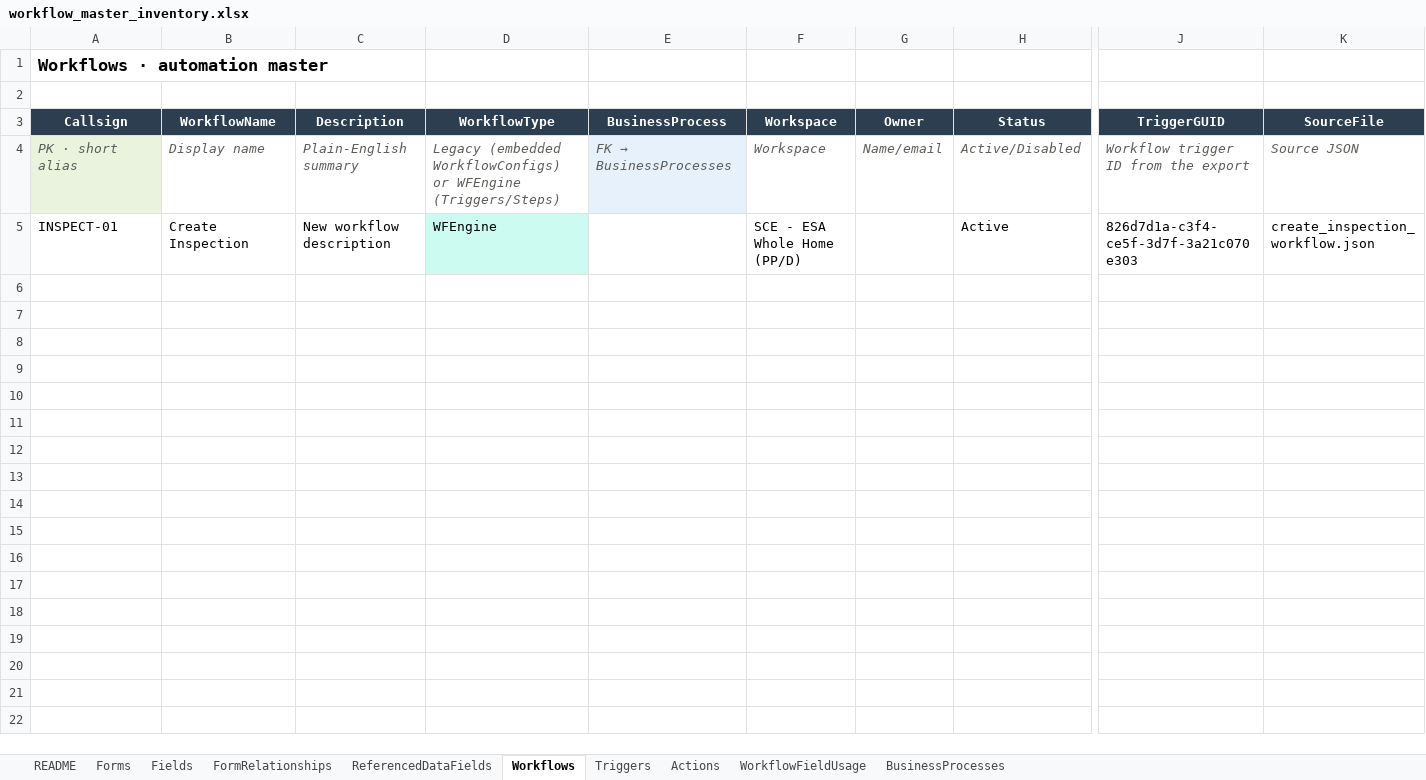
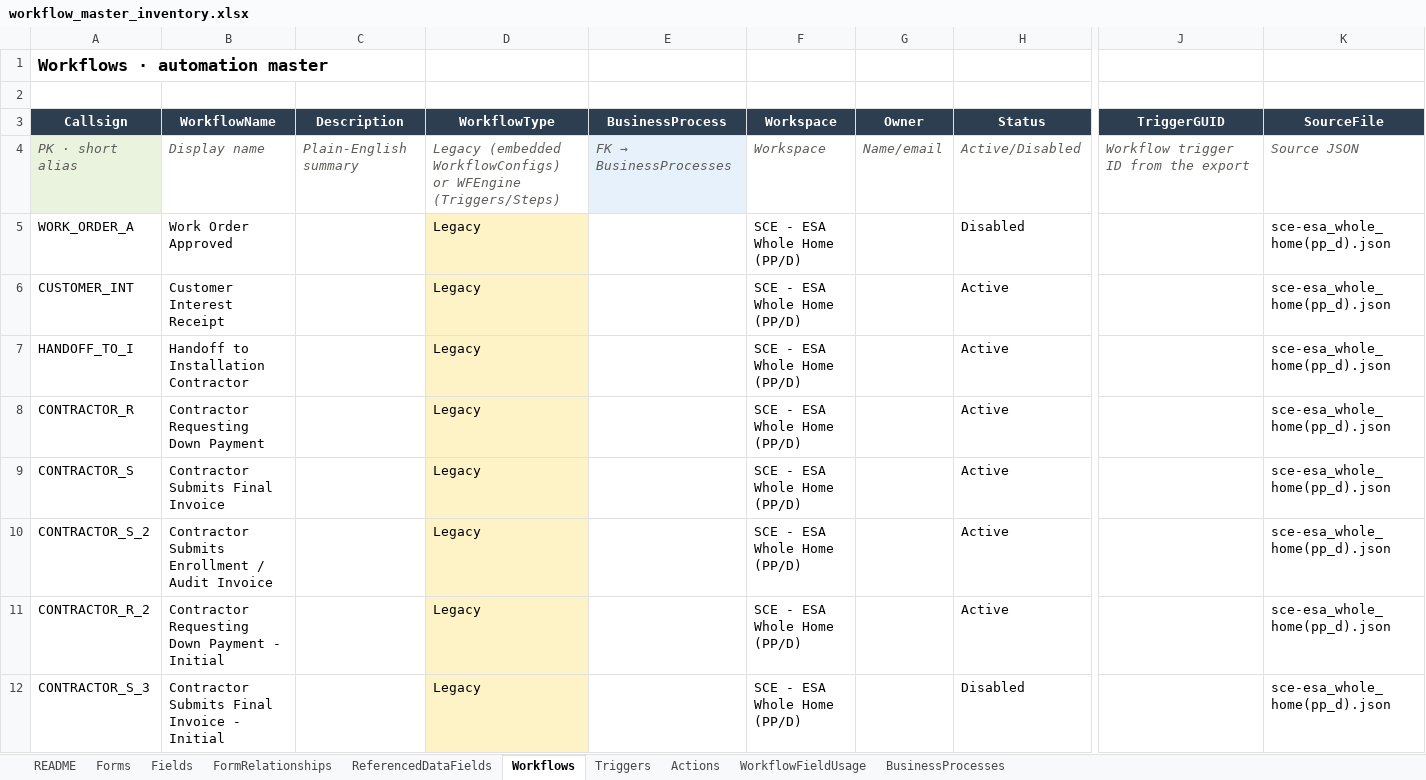
Before and after one commit to socrasteeze/system-inventory, an Excel workbook: output/socal-whp/workflow_master_inventory.xlsx, sheet Workflows, drawn as a sheet; only a part is shown, gaps mark what is left out; values as stored, in another font and other column widths than the file's, no borders; removed rows and columns are numbered as before the commit, all else as after; rows hold the shown columns only; the diff covers the shown part only; the diff names each change by its address in the sheet, - before the commit and + after, or states it on an @@ line.

Commit message:
Upload Workspace JSONs

```diff
--- a/output/socal-whp/workflow_master_inventory.xlsx (sheet Workflows)
+++ b/output/socal-whp/workflow_master_inventory.xlsx (sheet Workflows)
-row 5: INSPECT-01 | Create Inspection | New workflow description | WFEngine |  | SCE - ESA Whole Home (PP/D) |  | Active | 826d7d1a-c3f4-ce5f-3d7f-3a21c070e303 | create_inspection_workflow.json
+row 5: WORK_ORDER_A | Work Order Approved |  | Legacy |  | SCE - ESA Whole Home (PP/D) |  | Disabled |  | sce-esa_whole_home(pp_d).json
+row 6: CUSTOMER_INT | Customer Interest Receipt |  | Legacy |  | SCE - ESA Whole Home (PP/D) |  | Active |  | sce-esa_whole_home(pp_d).json
+row 7: HANDOFF_TO_I | Handoff to Installation Contractor |  | Legacy |  | SCE - ESA Whole Home (PP/D) |  | Active |  | sce-esa_whole_home(pp_d).json
+row 8: CONTRACTOR_R | Contractor Requesting Down Payment |  | Legacy |  | SCE - ESA Whole Home (PP/D) |  | Active |  | sce-esa_whole_home(pp_d).json
+row 9: CONTRACTOR_S | Contractor Submits Final Invoice |  | Legacy |  | SCE - ESA Whole Home (PP/D) |  | Active |  | sce-esa_whole_home(pp_d).json
+row 10: CONTRACTOR_S_2 | Contractor Submits Enrollment / Audit Invoice |  | Legacy |  | SCE - ESA Whole Home (PP/D) |  | Active |  | sce-esa_whole_home(pp_d).json
+row 11: CONTRACTOR_R_2 | Contractor Requesting Down Payment - Initial |  | Legacy |  | SCE - ESA Whole Home (PP/D) |  | Active |  | sce-esa_whole_home(pp_d).json
+row 12: CONTRACTOR_S_3 | Contractor Submits Final Invoice - Initial |  | Legacy |  | SCE - ESA Whole Home (PP/D) |  | Disabled |  | sce-esa_whole_home(pp_d).json
```
Also changed, not shown: 46 added rows elsewhere in this sheet, sheet Fields, sheet WorkflowFieldUsage, sheet Forms, sheet Triggers, sheet Actions, sheet FormRelationships, 1 more sheet, output/global/cross-workspace-inventory.xlsx, output/sce-be/workflow_master_inventory.xlsx, 29 other files.
